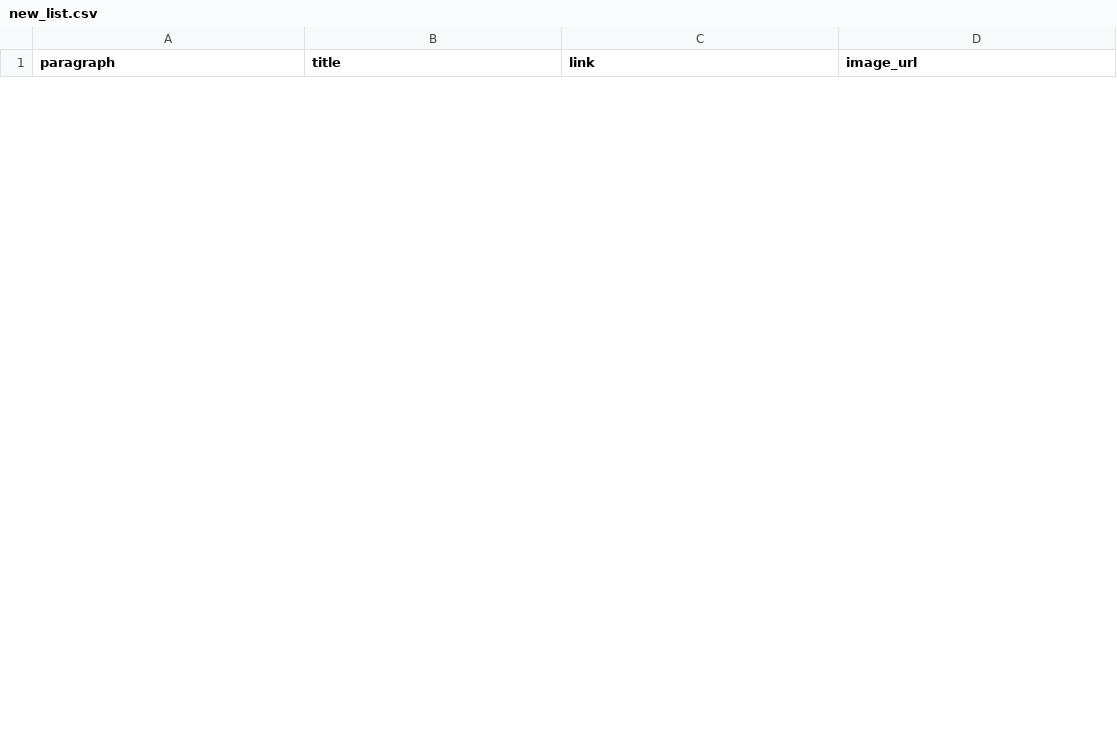
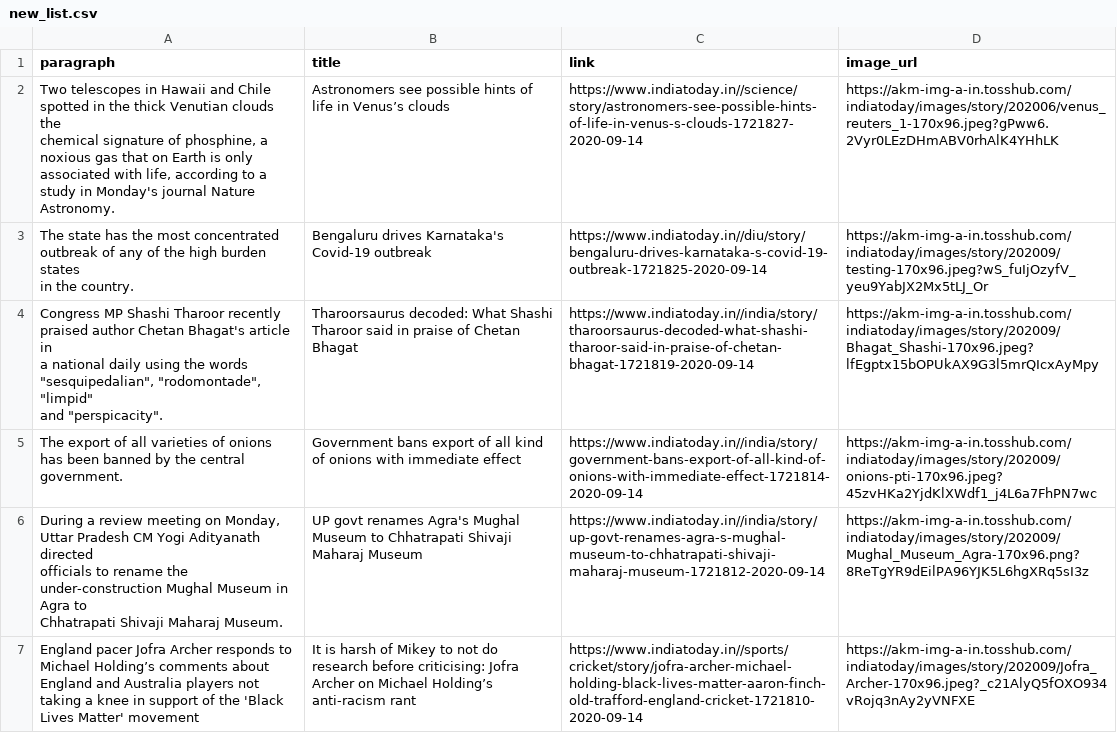
Before and after one commit to gauravgupta1242/Web-Scraping, a CSV file: Extracting Magazines From Web Pages/new_list.csv, drawn as a sheet; only a part is shown; ↵ is a line break in a cell; the diff covers the shown part only; the diff names each change by its address in the sheet, - before the commit and + after, or states it on an @@ line.

Commit message:
Adding the Style and news paragraph

```diff
--- a/Extracting Magazines From Web Pages/new_list.csv
+++ b/Extracting Magazines From Web Pages/new_list.csv
+row 2: Two telescopes in Hawaii and Chile spotted in the thick Venutian clouds the ↵ chemical signature of phosphine, a noxious gas that on Earth is only ↵ associated with life, according to a study in Monday's journal Nature ↵ Astronomy. | Astronomers see possible hints of life in Venus’s clouds | https://www.indiatoday.in//science/story/astronomers-see-possible-hints-of-life-in-venus-s-clouds-1721827-2020-09-14 | https://akm-img-a-in.tosshub.com/indiatoday/images/story/202006/venus_reuters_1-170x96.jpeg?gPww6.2Vyr0LEzDHmABV0rhAlK4YHhLK
+row 3: The state has the most concentrated outbreak of any of the high burden states ↵ in the country. | Bengaluru drives Karnataka's Covid-19 outbreak | https://www.indiatoday.in//diu/story/bengaluru-drives-karnataka-s-covid-19-outbreak-1721825-2020-09-14 | https://akm-img-a-in.tosshub.com/indiatoday/images/story/202009/testing-170x96.jpeg?wS_fuIjOzyfV_yeu9YabJX2Mx5tLJ_Or
+row 4: Congress MP Shashi Tharoor recently praised author Chetan Bhagat's article in ↵ a national daily using the words "sesquipedalian", "rodomontade", "limpid" ↵ and "perspicacity". | Tharoorsaurus decoded: What Shashi Tharoor said in praise of Chetan Bhagat | https://www.indiatoday.in//india/story/tharoorsaurus-decoded-what-shashi-tharoor-said-in-praise-of-chetan-bhagat-1721819-2020-09-14 | https://akm-img-a-in.tosshub.com/indiatoday/images/story/202009/Bhagat_Shashi-170x96.jpeg?lfEgptx15bOPUkAX9G3l5mrQIcxAyMpy
+row 5: The export of all varieties of onions has been banned by the central ↵ government. | Government bans export of all kind of onions with immediate effect | https://www.indiatoday.in//india/story/government-bans-export-of-all-kind-of-onions-with-immediate-effect-1721814-2020-09-14 | https://akm-img-a-in.tosshub.com/indiatoday/images/story/202009/onions-pti-170x96.jpeg?45zvHKa2YjdKlXWdf1_j4L6a7FhPN7wc
+row 6: During a review meeting on Monday, Uttar Pradesh CM Yogi Adityanath directed ↵ officials to rename the under-construction Mughal Museum in Agra to ↵ Chhatrapati Shivaji Maharaj Museum. | UP govt renames Agra's Mughal Museum to Chhatrapati Shivaji Maharaj Museum | https://www.indiatoday.in//india/story/up-govt-renames-agra-s-mughal-museum-to-chhatrapati-shivaji-maharaj-museum-1721812-2020-09-14 | https://akm-img-a-in.tosshub.com/indiatoday/images/story/202009/Mughal_Museum_Agra-170x96.png?8ReTgYR9dEilPA96YJK5L6hgXRq5sI3z
+row 7: England pacer Jofra Archer responds to Michael Holding’s comments about ↵ England and Australia players not taking a knee in support of the 'Black ↵ Lives Matter' movement | It is harsh of Mikey to not do research before criticising: Jofra Archer on Michael Holding’s anti-racism rant | https://www.indiatoday.in//sports/cricket/story/jofra-archer-michael-holding-black-lives-matter-aaron-finch-old-trafford-england-cricket-1721810-2020-09-14 | https://akm-img-a-in.tosshub.com/indiatoday/images/story/202009/Jofra_Archer-170x96.jpeg?_c21AlyQ5fOXO934vRojq3nAy2yVNFXE
```
Also changed, not shown: 6 added rows and 12 removed rows elsewhere in this file, 3 other files.
